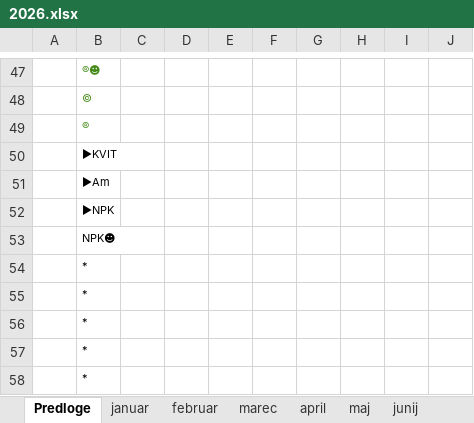
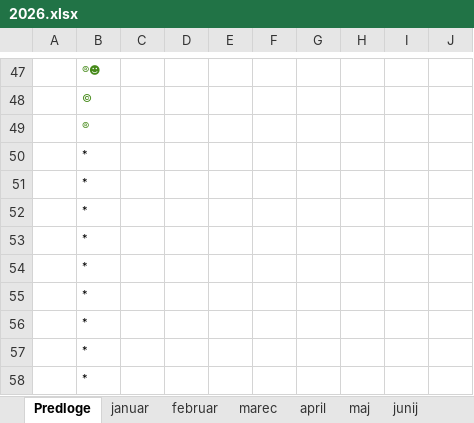
Before and after one commit to jiri-hollan/kardiosi, an Excel workbook: kardio/razpis/msofice/2026.xlsx, sheet Predloge, drawn as a sheet; only a part is shown, gaps mark what is left out; values as stored, in another font and other column widths than the file's, no borders; the diff names each change by its address in the sheet, - before the commit and + after, or states it on an @@ line.

```diff
--- a/kardio/razpis/msofice/2026.xlsx (sheet Predloge)
+++ b/kardio/razpis/msofice/2026.xlsx (sheet Predloge)
-B50: ▶KVIT
+B50: *
-B51: ▶Am
+B51: *
-B52: ▶NPK
+B52: *
-B53: NPK☻
+B53: *
```
Also changed, not shown: sheet september, sheet julij, sheet november, sheet april, sheet junij, sheet maj, 6 more sheets, kardio/razpis/msBackup/2026.xlsx, 3 other files.
